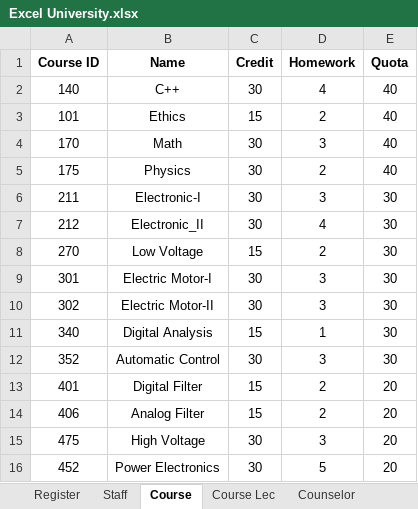
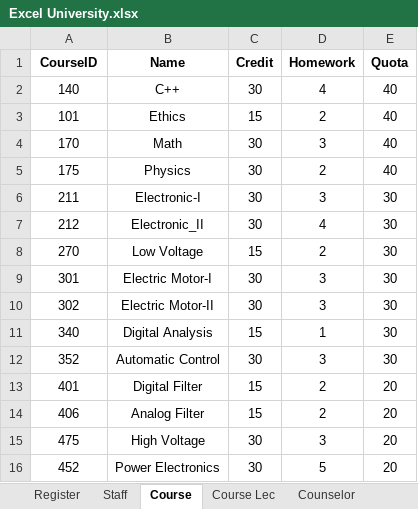
Before and after one commit to Ertugrul-Kurubal/Database-Modelling-And-Design, an Excel workbook: Project/University Project/Excel University.xlsx, sheet Course, drawn as a sheet; values as stored, in another font and other column widths than the file's, no borders; the diff names each change by its address in the sheet, - before the commit and + after, or states it on an @@ line.

Commit message:
CourseScore

```diff
--- a/Project/University Project/Excel University.xlsx (sheet Course)
+++ b/Project/University Project/Excel University.xlsx (sheet Course)
-A1: Course ID
+A1: CourseID
```
Also changed, not shown: sheet Course Score, sheet Counselor, sheet Register, 1 other file.
